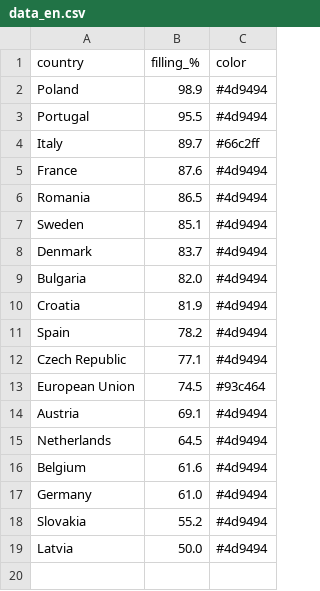
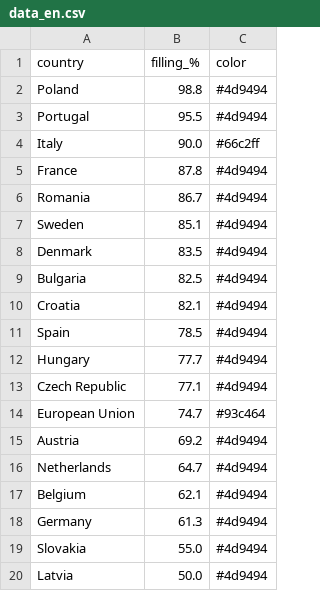
Before and after one commit to sanellia97-lab/stoccaggio-gas-ue, a CSV file: data_en.csv, drawn as a sheet.

```diff
--- a/data_en.csv
+++ b/data_en.csv
@@ -1,19 +1,20 @@
 country,filling_%,color
-Poland,98.9,#4d9494
+Poland,98.8,#4d9494
 Portugal,95.5,#4d9494
-Italy,89.7,#66c2ff
-France,87.6,#4d9494
-Romania,86.5,#4d9494
+Italy,90.0,#66c2ff
+France,87.8,#4d9494
+Romania,86.7,#4d9494
 Sweden,85.1,#4d9494
-Denmark,83.7,#4d9494
-Bulgaria,82.0,#4d9494
-Croatia,81.9,#4d9494
-Spain,78.2,#4d9494
+Denmark,83.5,#4d9494
+Bulgaria,82.5,#4d9494
+Croatia,82.1,#4d9494
+Spain,78.5,#4d9494
+Hungary,77.7,#4d9494
 Czech Republic,77.1,#4d9494
-European Union,74.5,#93c464
-Austria,69.1,#4d9494
-Netherlands,64.5,#4d9494
-Belgium,61.6,#4d9494
-Germany,61.0,#4d9494
-Slovakia,55.2,#4d9494
+European Union,74.7,#93c464
+Austria,69.2,#4d9494
+Netherlands,64.7,#4d9494
+Belgium,62.1,#4d9494
+Germany,61.3,#4d9494
+Slovakia,55.0,#4d9494
 Latvia,50.0,#4d9494
```
Also changed, not shown: data.csv, 2 other files.
